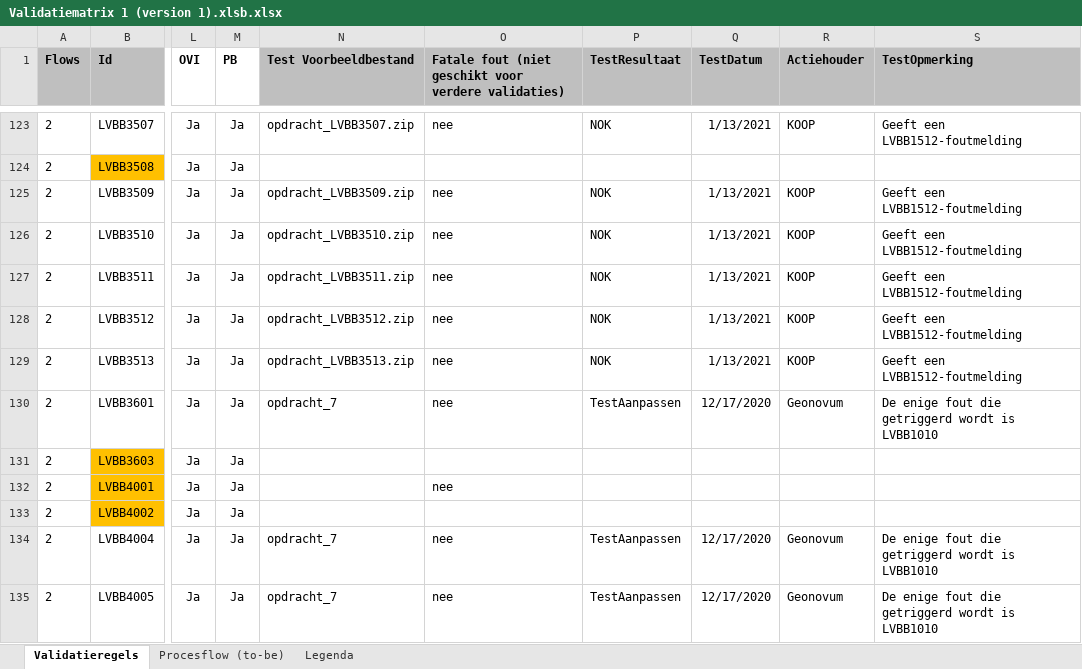
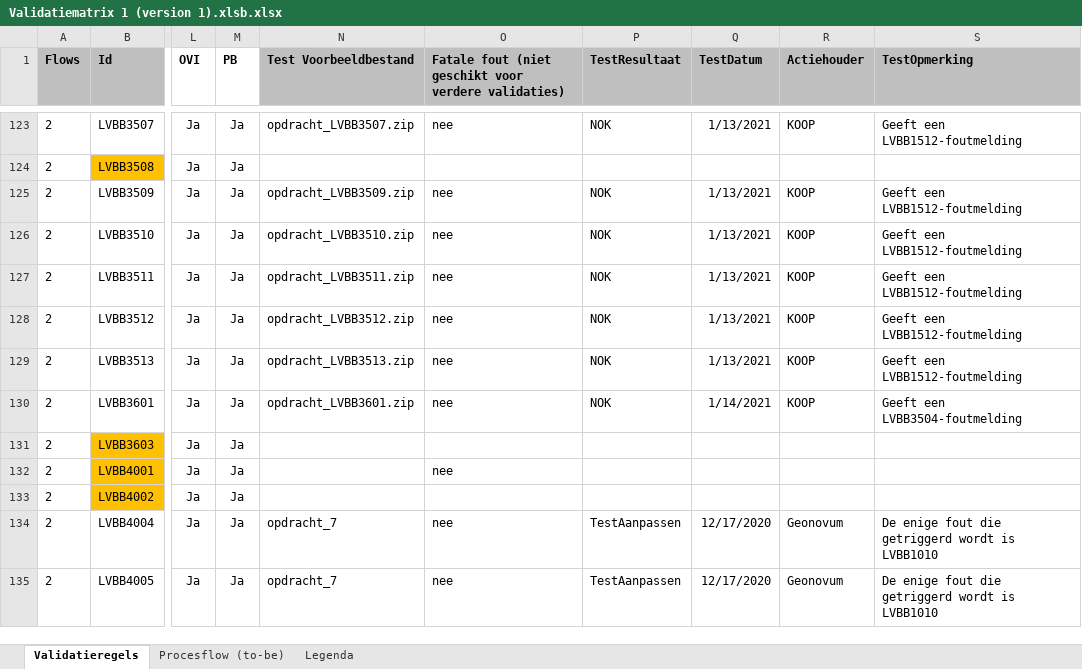
Before and after one commit to Geonovum/xml_validatietestcontent, an Excel workbook: 1.0.4-rc/Validatiematrix 1 (version 1).xlsb.xlsx, sheet Validatieregels, drawn as a sheet; only a part is shown, gaps mark what is left out; values as stored, in another font and other column widths than the file's, no borders; conditional formats not drawn; the diff names each change by its address in the sheet, - before the commit and + after, or states it on an @@ line.

Commit message:
LVBB4004

```diff
--- a/1.0.4-rc/Validatiematrix 1 (version 1).xlsb.xlsx (sheet Validatieregels)
+++ b/1.0.4-rc/Validatiematrix 1 (version 1).xlsb.xlsx (sheet Validatieregels)
-N130 (Test Voorbeeldbestand): opdracht_7
+N130 (Test Voorbeeldbestand): opdracht_LVBB3601.zip
-P130 (TestResultaat): TestAanpassen
+P130 (TestResultaat): NOK
-Q130 (TestDatum): 12/17/2020
+Q130 (TestDatum): 1/14/2021
-R130 (Actiehouder): Geonovum
+R130 (Actiehouder): KOOP
-S130 (TestOpmerking): De enige fout die getriggerd wordt is LVBB1010
+S130 (TestOpmerking): Geeft een LVBB3504-foutmelding
```
Also changed, not shown: 10 other files.
